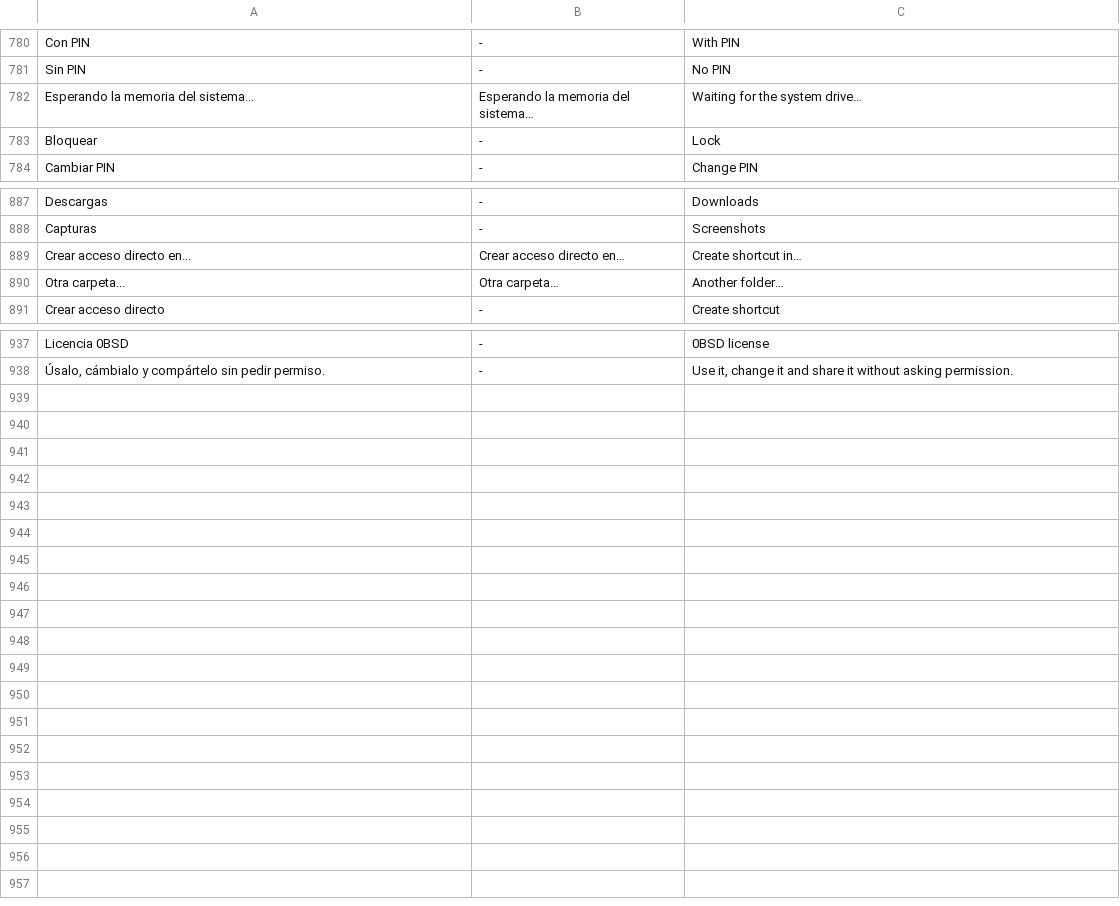
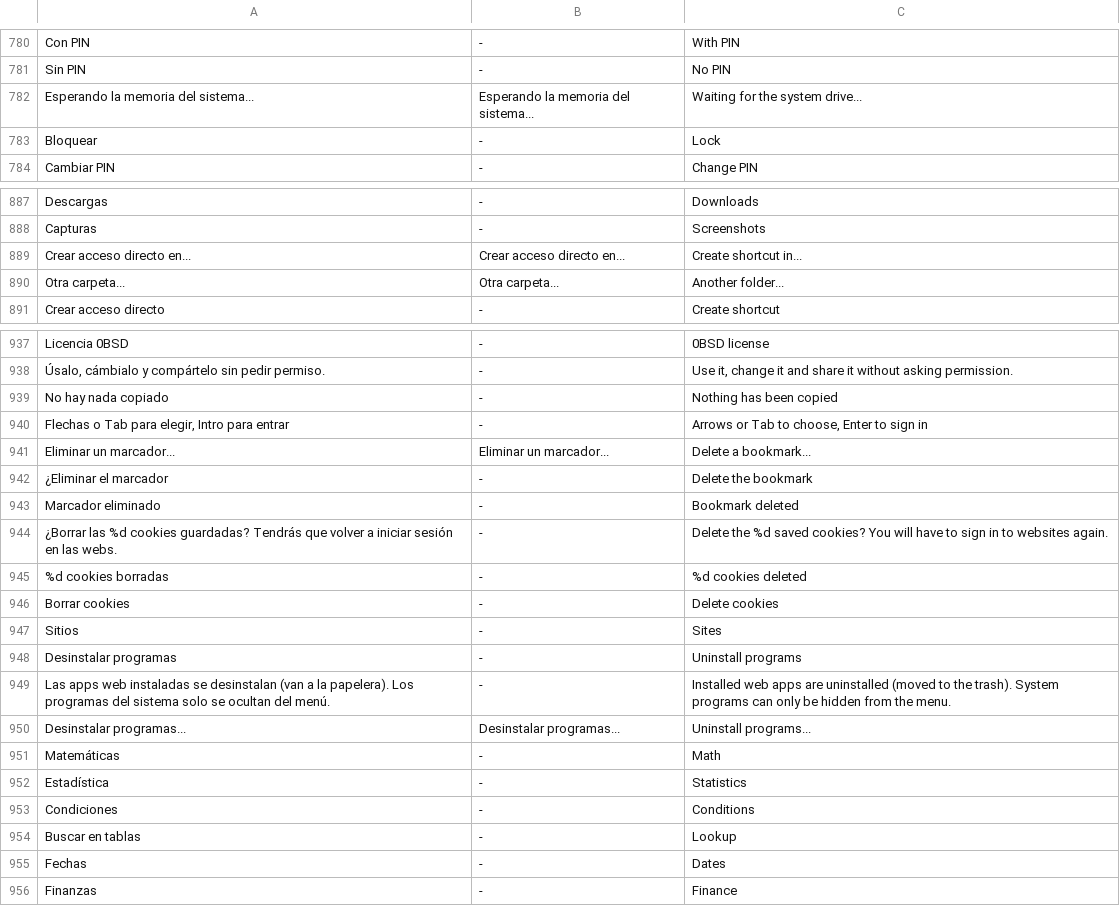
Before and after one commit to opentradingtop/zunzunos, a TSV file: tools/traducciones.tsv, drawn as a sheet; only a part is shown, gaps mark what is left out; the diff covers the shown part only.

```diff
--- a/tools/traducciones.tsv
+++ b/tools/traducciones.tsv
@@ -781,3 +781,3 @@ Con PIN	-	With PIN
 Sin PIN	-	No PIN
-Esperando la memoria del sistema...	Esperando la memoria del sistema…	Waiting for the system drive…
+Esperando la memoria del sistema...	Esperando la memoria del sistema...	Waiting for the system drive...
 Bloquear	-	Lock
@@ -888,4 +888,4 @@ Descargas	-	Downloads
 Capturas	-	Screenshots
-Crear acceso directo en...	Crear acceso directo en…	Create shortcut in…
-Otra carpeta...	Otra carpeta…	Another folder…
+Crear acceso directo en...	Crear acceso directo en...	Create shortcut in...
+Otra carpeta...	Otra carpeta...	Another folder...
 Crear acceso directo	-	Create shortcut
@@ -938 +938,19 @@ Licencia 0BSD	-	0BSD license
 Úsalo, cámbialo y compártelo sin pedir permiso.	-	Use it, change it and share it without asking permission.
+No hay nada copiado	-	Nothing has been copied
+Flechas o Tab para elegir, Intro para entrar	-	Arrows or Tab to choose, Enter to sign in
+Eliminar un marcador...	Eliminar un marcador...	Delete a bookmark...
+¿Eliminar el marcador	-	Delete the bookmark
+Marcador eliminado	-	Bookmark deleted
+¿Borrar las %d cookies guardadas? Tendrás que volver a iniciar sesión en las webs.	-	Delete the %d saved cookies? You will have to sign in to websites again.
+%d cookies borradas	-	%d cookies deleted
+Borrar cookies	-	Delete cookies
+Sitios	-	Sites
+Desinstalar programas	-	Uninstall programs
+Las apps web instaladas se desinstalan (van a la papelera). Los programas del sistema solo se ocultan del menú.	-	Installed web apps are uninstalled (moved to the trash). System programs can only be hidden from the menu.
+Desinstalar programas...	Desinstalar programas...	Uninstall programs...
+Matemáticas	-	Math
+Estadística	-	Statistics
+Condiciones	-	Conditions
+Buscar en tablas	-	Lookup
+Fechas	-	Dates
+Finanzas	-	Finance
```
Also changed, not shown: 2 edited cells elsewhere in this file, 19 other files.
